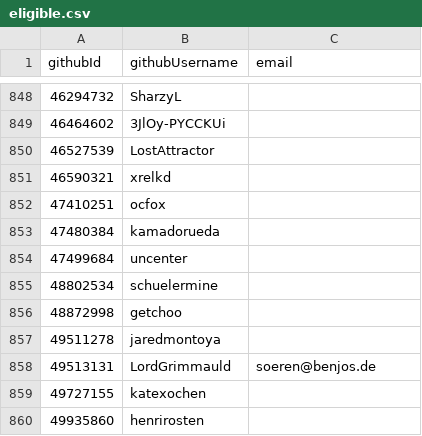
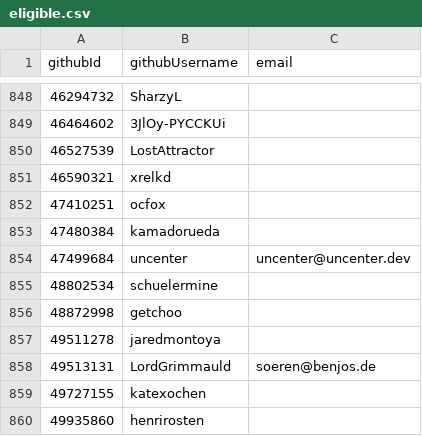
Before and after one commit to pluiedev/SC-election-2025, a CSV file: eligible.csv, drawn as a sheet; only a part is shown, gaps mark what is left out.

Commit message:
Add email for uncenter

```diff
--- a/eligible.csv
+++ b/eligible.csv
@@ -853,3 +853,3 @@ githubId,githubUsername,email
 47480384,kamadorueda,
-47499684,uncenter,
+47499684,uncenter,uncenter@uncenter.dev
 48802534,schuelermine,
```
